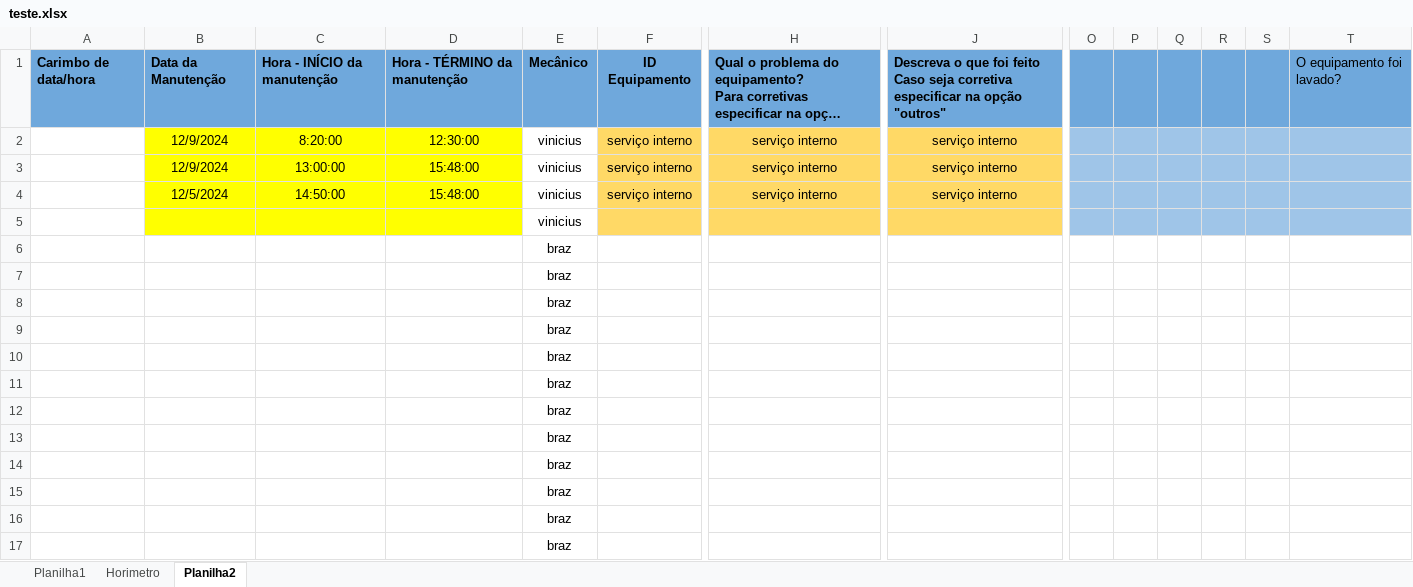
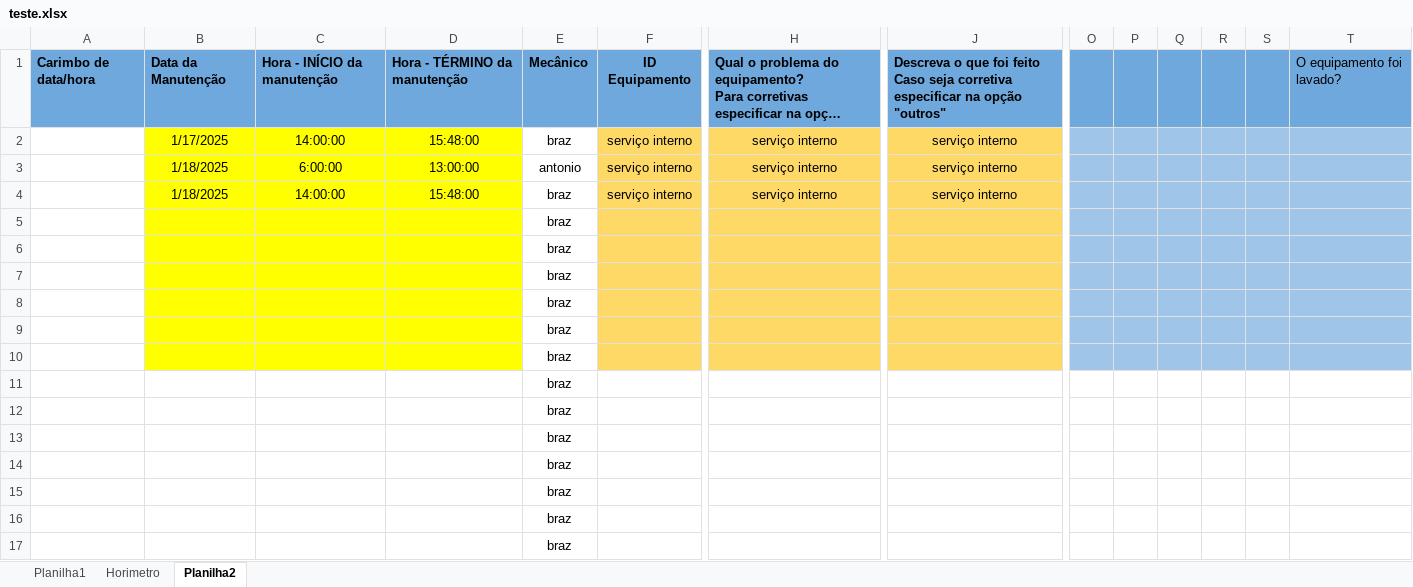
Before and after one commit to VictorrMendes/Bot_automacao_OS, an Excel workbook: teste.xlsx, sheet Planilha2, drawn as a sheet; only a part is shown, gaps mark what is left out; the shorter side is filled out with more unchanged rows; long unchanged cells end in …; values as stored, in another font and other column widths than the file's, no borders; removed rows and columns are numbered as before the commit, all else as after; rows hold the shown columns only; the diff names each change by its address in the sheet, - before the commit and + after, or states it on an @@ line.

```diff
--- a/teste.xlsx (sheet Planilha2)
+++ b/teste.xlsx (sheet Planilha2)
-row 2:  | 12/9/2024 | 8:20:00 | 12:30:00 | vinicius | serviço interno | serviço interno | serviço interno
-B2: 12/9/2024
+B2: 1/17/2025
-C2: 13:00:00
+C2: 14:00:00
-E2: vinicius
+E2: braz
+row 3:  | 1/18/2025 | 6:00:00 | 13:00:00 | antonio | serviço interno | serviço interno | serviço interno
-B4: 12/5/2024
+B4: 1/18/2025
-C4: 14:50:00
+C4: 14:00:00
-E4: vinicius
+E4: braz
-row 5:  |  |  |  | vinicius
-row 6:  |  |  |  | braz
-row 7:  |  |  |  | braz
-row 8:  |  |  |  | braz
-B5:D10 fill: none
+B5:D10 fill: #FFFF00
-F5:F10 fill: none
+F5:F10 fill: #FFD966
-H5:H10 fill: none
+H5:H10 fill: #FFD966
-J5:J10 fill: none
+J5:J10 fill: #FFD966
-O5:T10 fill: none
+O5:T10 fill: #9FC5E8
```
Also changed, not shown: sheet Planilha1, charts or pictures, 27 other files.
